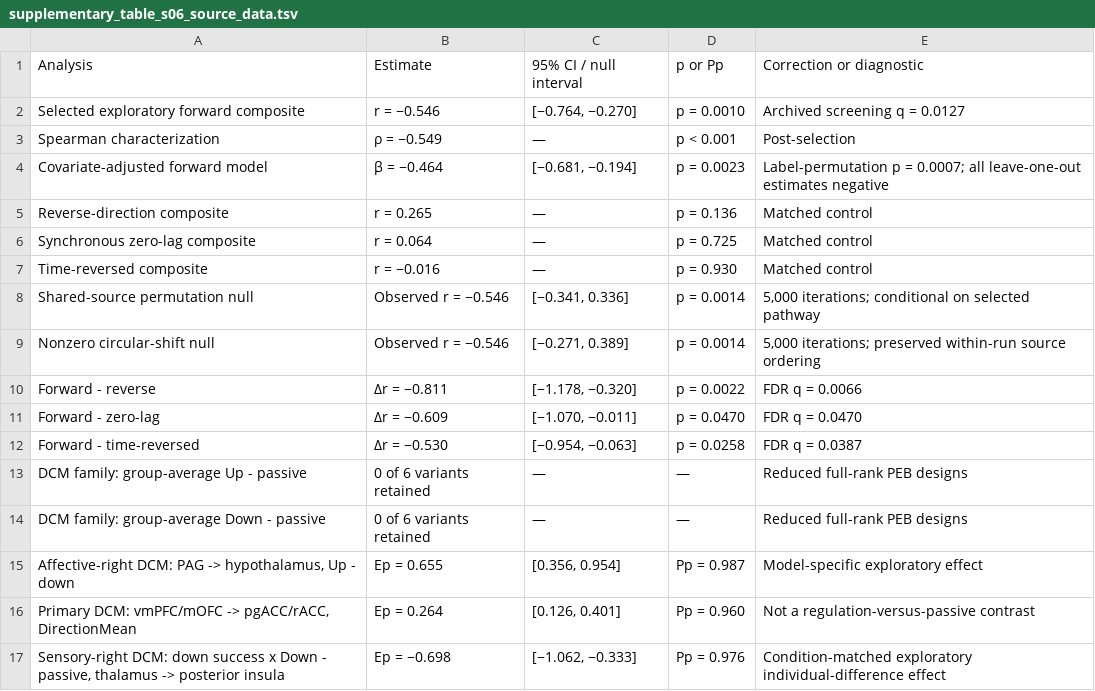
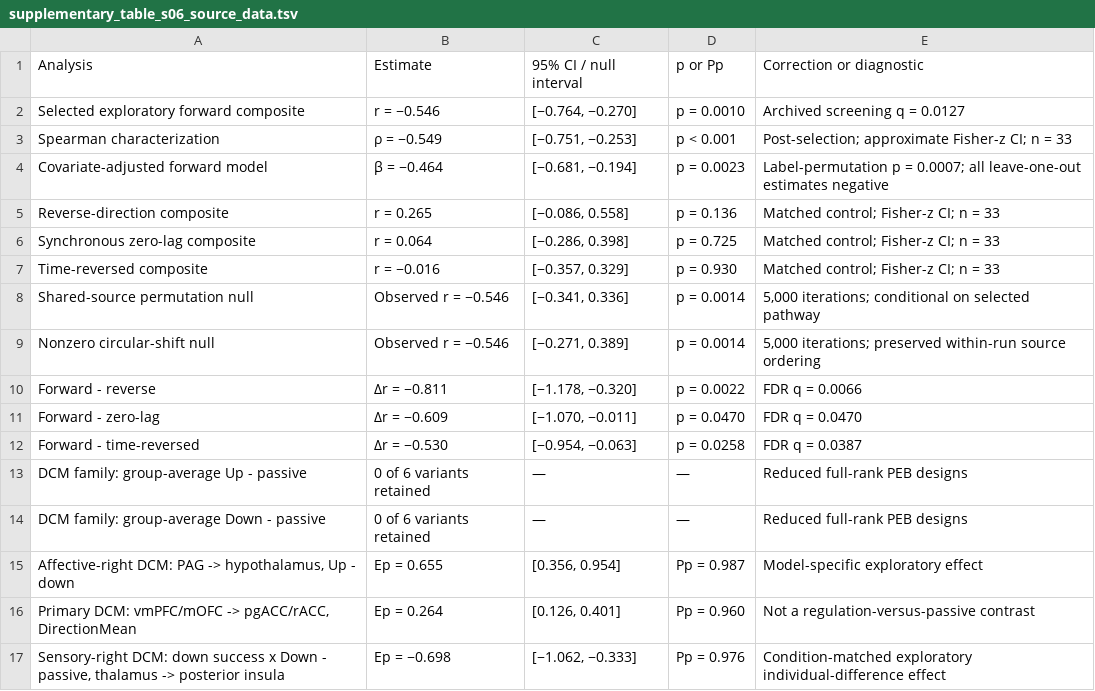
Before and after one commit to Meysam-Kharghani/pain-regulation-ds000140, a TSV file: results/reporting/table_data/supplementary_table_s06_source_data.tsv, drawn as a sheet.

```diff
--- a/results/reporting/table_data/supplementary_table_s06_source_data.tsv
+++ b/results/reporting/table_data/supplementary_table_s06_source_data.tsv
@@ -2,7 +2,7 @@ Analysis	Estimate	95% CI / null interval	p or Pp	Correction or diagnostic
 Selected exploratory forward composite	r = −0.546	[−0.764, −0.270]	p = 0.0010	Archived screening q = 0.0127
-Spearman characterization	ρ = −0.549	—	p < 0.001	Post-selection
+Spearman characterization	ρ = −0.549	[−0.751, −0.253]	p < 0.001	Post-selection; approximate Fisher-z CI; n = 33
 Covariate-adjusted forward model	β = −0.464	[−0.681, −0.194]	p = 0.0023	Label-permutation p = 0.0007; all leave-one-out estimates negative
-Reverse-direction composite	r = 0.265	—	p = 0.136	Matched control
-Synchronous zero-lag composite	r = 0.064	—	p = 0.725	Matched control
-Time-reversed composite	r = −0.016	—	p = 0.930	Matched control
+Reverse-direction composite	r = 0.265	[−0.086, 0.558]	p = 0.136	Matched control; Fisher-z CI; n = 33
+Synchronous zero-lag composite	r = 0.064	[−0.286, 0.398]	p = 0.725	Matched control; Fisher-z CI; n = 33
+Time-reversed composite	r = −0.016	[−0.357, 0.329]	p = 0.930	Matched control; Fisher-z CI; n = 33
 Shared-source permutation null	Observed r = −0.546	[−0.341, 0.336]	p = 0.0014	5,000 iterations; conditional on selected pathway
```
Also changed, not shown: docs/file_manifest.tsv, results/reporting/source_data_map.tsv, 44 other files.
